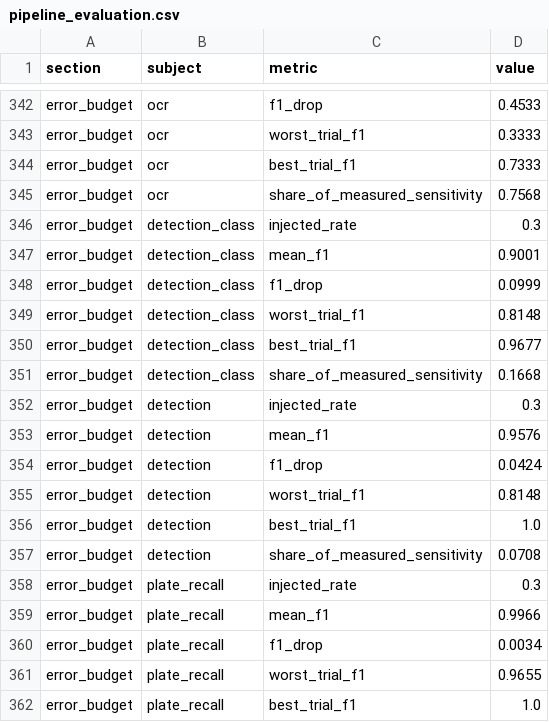
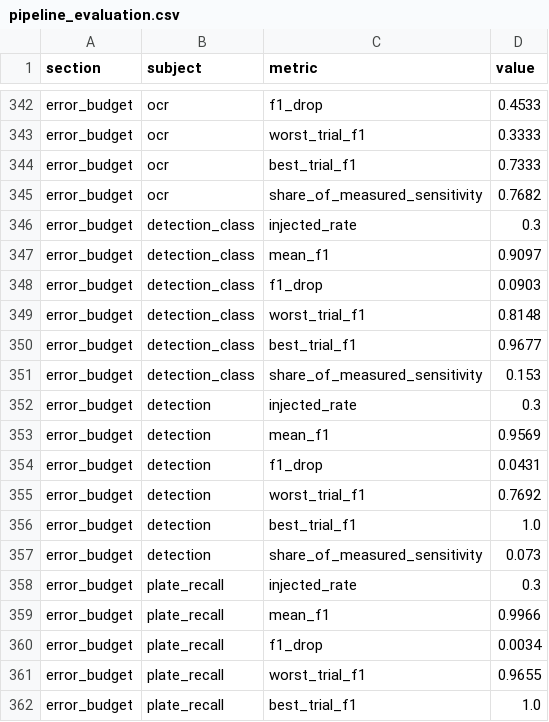
Before and after one commit to adivishall/two-wheeler-safety, a CSV file: eval/results/pipeline_evaluation.csv, drawn as a sheet; only a part is shown, gaps mark what is left out; the diff covers the shown part only.

```diff
--- a/eval/results/pipeline_evaluation.csv
+++ b/eval/results/pipeline_evaluation.csv
@@ -344,15 +344,15 @@ error_budget,ocr,worst_trial_f1,0.3333
 error_budget,ocr,best_trial_f1,0.7333
-error_budget,ocr,share_of_measured_sensitivity,0.7568
+error_budget,ocr,share_of_measured_sensitivity,0.7682
 error_budget,detection_class,injected_rate,0.3
-error_budget,detection_class,mean_f1,0.9001
-error_budget,detection_class,f1_drop,0.0999
+error_budget,detection_class,mean_f1,0.9097
+error_budget,detection_class,f1_drop,0.0903
 error_budget,detection_class,worst_trial_f1,0.8148
 error_budget,detection_class,best_trial_f1,0.9677
-error_budget,detection_class,share_of_measured_sensitivity,0.1668
+error_budget,detection_class,share_of_measured_sensitivity,0.153
 error_budget,detection,injected_rate,0.3
-error_budget,detection,mean_f1,0.9576
-error_budget,detection,f1_drop,0.0424
-error_budget,detection,worst_trial_f1,0.8148
+error_budget,detection,mean_f1,0.9569
+error_budget,detection,f1_drop,0.0431
+error_budget,detection,worst_trial_f1,0.7692
 error_budget,detection,best_trial_f1,1.0
-error_budget,detection,share_of_measured_sensitivity,0.0708
+error_budget,detection,share_of_measured_sensitivity,0.073
 error_budget,plate_recall,injected_rate,0.3
```
Also changed, not shown: 14 edited cells elsewhere in this file, 10 other files.
